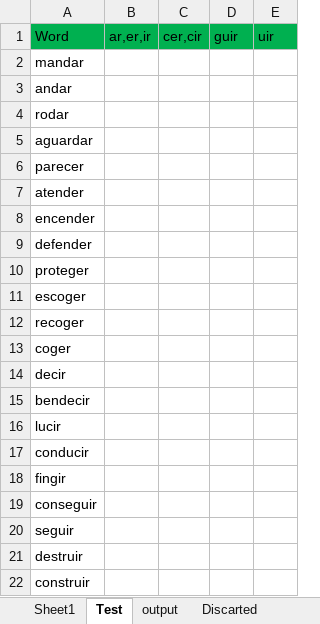
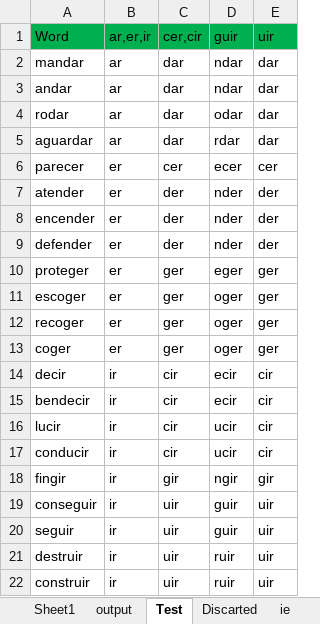
Before and after one commit to Shamsul1/Download-Conjugation, an Excel workbook: Resources/Congujation List 1.xlsx, sheet Test, drawn as a sheet; values as stored, in another font and other column widths than the file's, no borders; the diff names each change by its address in the sheet, - before the commit and + after, or states it on an @@ line.

```diff
--- a/Resources/Congujation List 1.xlsx (sheet Test)
+++ b/Resources/Congujation List 1.xlsx (sheet Test)
+sheet tab: ie
@@ sheet tab order changed: Sheet1 | output | Test | Discarted | ie @@
-B2:B5: (empty)
+B2:B5: ar
-C2:C5: (empty)
+C2:C5: dar
-D2:D3: (empty)
+D2:D3: ndar
-E2:E5: (empty)
+E2:E5: dar
-D4: (empty)
+D4: odar
-D5: (empty)
+D5: rdar
-B6:B13: (empty)
+B6:B13: er
-C6: (empty)
+C6: cer
-D6: (empty)
+D6: ecer
-E6: (empty)
+E6: cer
-C7:C9: (empty)
+C7:C9: der
-D7:D9: (empty)
+D7:D9: nder
-E7:E9: (empty)
+E7:E9: der
-C10:C13: (empty)
+C10:C13: ger
-D10: (empty)
+D10: eger
-E10:E13: (empty)
+E10:E13: ger
-D11:D13: (empty)
+D11:D13: oger
-B14:B22: (empty)
+B14:B22: ir
-C14:C17: (empty)
+C14:C17: cir
-D14:D15: (empty)
+D14:D15: ecir
-E14:E17: (empty)
+E14:E17: cir
-D16:D17: (empty)
+D16:D17: ucir
-C18: (empty)
+C18: gir
-D18: (empty)
+D18: ngir
-E18: (empty)
+E18: gir
-C19:C22: (empty)
+C19:C22: uir
-D19:D20: (empty)
+D19:D20: guir
-E19:E22: (empty)
+E19:E22: uir
-D21:D22: (empty)
+D21:D22: ruir
```
Also changed, not shown: sheet output, sheet Sheet1, sheet Discarted, other sheet tabs, 1 other file.
